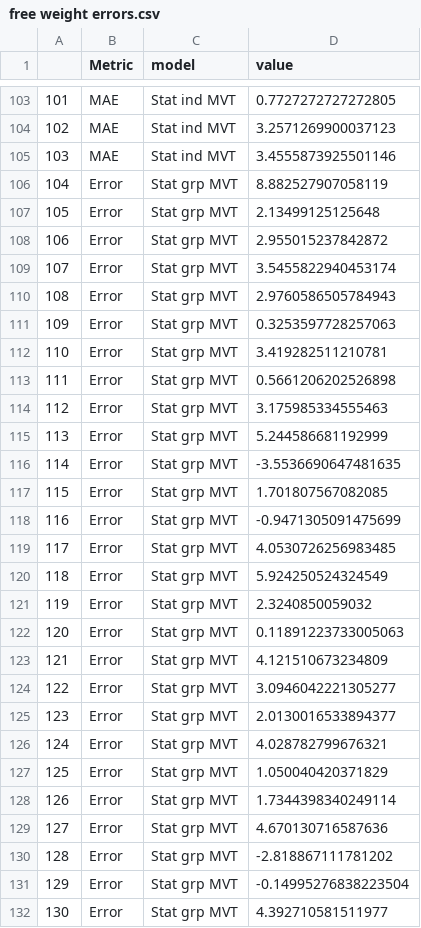
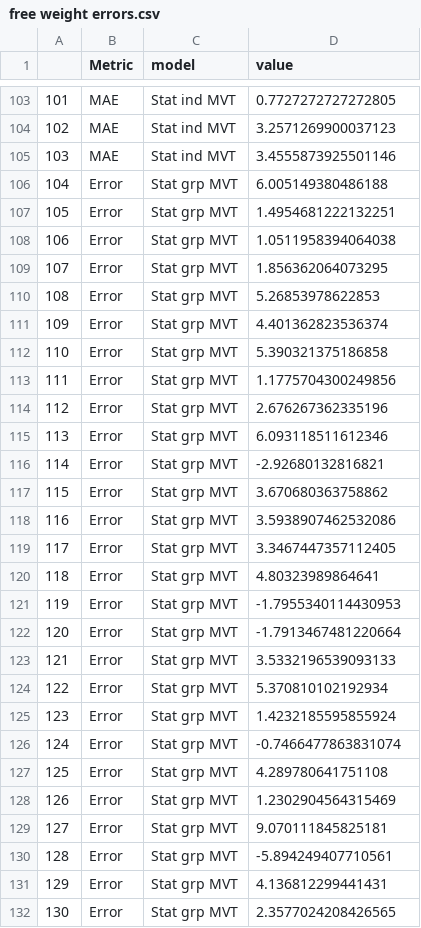
Before and after one commit to silvhua/lighthouse-capstone-project, a CSV file: output/predictions/free weight errors.csv, drawn as a sheet; only a part is shown, gaps mark what is left out; the diff covers the shown part only.

```diff
--- a/output/predictions/free weight errors.csv
+++ b/output/predictions/free weight errors.csv
@@ -105,28 +105,28 @@
 103,MAE,Stat ind MVT,3.4555873925501146
-104,Error,Stat grp MVT,8.882527907058119
-105,Error,Stat grp MVT,2.13499125125648
-106,Error,Stat grp MVT,2.955015237842872
-107,Error,Stat grp MVT,3.5455822940453174
-108,Error,Stat grp MVT,2.9760586505784943
-109,Error,Stat grp MVT,0.3253597728257063
-110,Error,Stat grp MVT,3.419282511210781
-111,Error,Stat grp MVT,0.5661206202526898
-112,Error,Stat grp MVT,3.175985334555463
-113,Error,Stat grp MVT,5.244586681192999
-114,Error,Stat grp MVT,-3.5536690647481635
-115,Error,Stat grp MVT,1.701807567082085
-116,Error,Stat grp MVT,-0.9471305091475699
-117,Error,Stat grp MVT,4.0530726256983485
-118,Error,Stat grp MVT,5.924250524324549
-119,Error,Stat grp MVT,2.3240850059032
-120,Error,Stat grp MVT,0.11891223733005063
-121,Error,Stat grp MVT,4.121510673234809
-122,Error,Stat grp MVT,3.0946042221305277
-123,Error,Stat grp MVT,2.0130016533894377
-124,Error,Stat grp MVT,4.028782799676321
-125,Error,Stat grp MVT,1.050040420371829
-126,Error,Stat grp MVT,1.7344398340249114
-127,Error,Stat grp MVT,4.670130716587636
-128,Error,Stat grp MVT,-2.818867111781202
-129,Error,Stat grp MVT,-0.14995276838223504
-130,Error,Stat grp MVT,4.392710581511977
+104,Error,Stat grp MVT,6.005149380486188
+105,Error,Stat grp MVT,1.4954681222132251
+106,Error,Stat grp MVT,1.0511958394064038
+107,Error,Stat grp MVT,1.856362064073295
+108,Error,Stat grp MVT,5.26853978622853
+109,Error,Stat grp MVT,4.401362823536374
+110,Error,Stat grp MVT,5.390321375186858
+111,Error,Stat grp MVT,1.1775704300249856
+112,Error,Stat grp MVT,2.676267362335196
+113,Error,Stat grp MVT,6.093118511612346
+114,Error,Stat grp MVT,-2.92680132816821
+115,Error,Stat grp MVT,3.670680363758862
+116,Error,Stat grp MVT,3.5938907462532086
+117,Error,Stat grp MVT,3.3467447357112405
+118,Error,Stat grp MVT,4.80323989864641
+119,Error,Stat grp MVT,-1.7955340114430953
+120,Error,Stat grp MVT,-1.7913467481220664
+121,Error,Stat grp MVT,3.5332196539093133
+122,Error,Stat grp MVT,5.370810102192934
+123,Error,Stat grp MVT,1.4232185595855924
+124,Error,Stat grp MVT,-0.7466477863831074
+125,Error,Stat grp MVT,4.289780641751108
+126,Error,Stat grp MVT,1.2302904564315469
+127,Error,Stat grp MVT,9.070111845825181
+128,Error,Stat grp MVT,-5.894249407710561
+129,Error,Stat grp MVT,4.136812299441431
+130,Error,Stat grp MVT,2.3577024208426565
```
Also changed, not shown: 77 edited cells elsewhere in this file, output/predictions/smith machine errors.csv, 4 other files.
